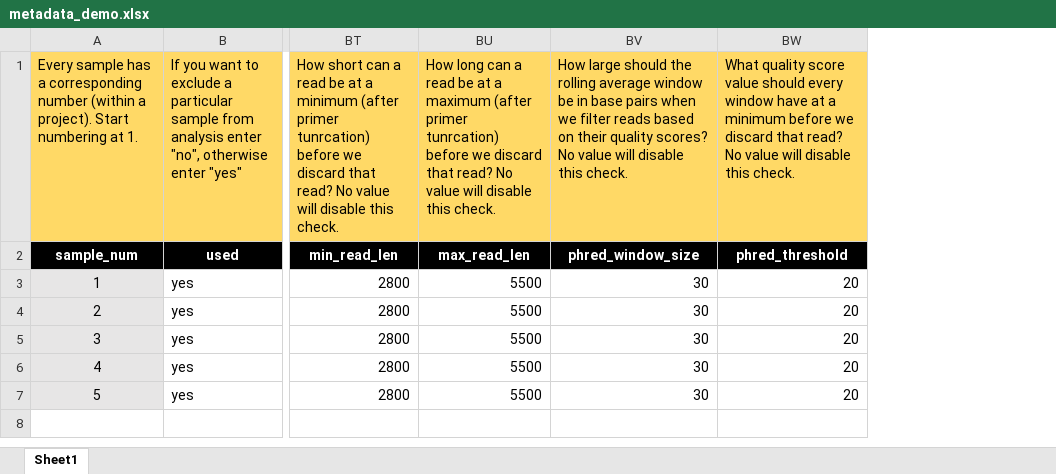
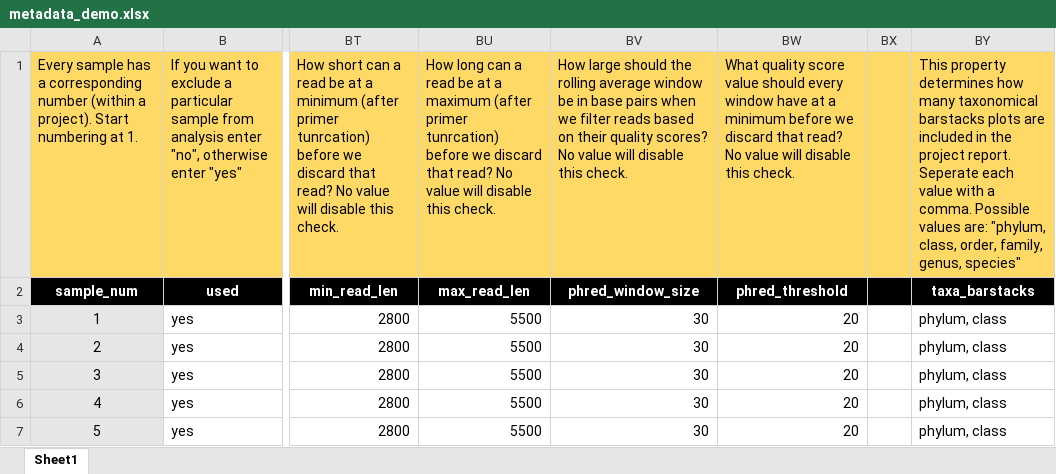
Before and after one commit to xapple/pacmill, an Excel workbook: demo_project/demo_metadata/metadata_demo.xlsx, sheet Sheet1, drawn as a sheet; only a part is shown, gaps mark what is left out; values as stored, in another font and other column widths than the file's, no borders; the diff names each change by its address in the sheet, - before the commit and + after, or states it on an @@ line.

Commit message:
Customizing the rank levels of Project reports

```diff
--- a/demo_project/demo_metadata/metadata_demo.xlsx (sheet Sheet1)
+++ b/demo_project/demo_metadata/metadata_demo.xlsx (sheet Sheet1)
+column BX, empty
+column BY, rows 1-7: This property determines how many taxonomical barstacks plots are included in the project report. Seperate each value with a comma. Possible values are: "phylum, class, order, family, genus, species" | taxa_barstacks | phylum, class | phylum, class | phylum, class | phylum, class | phylum, class
```
Also changed, not shown: 4 other files.
